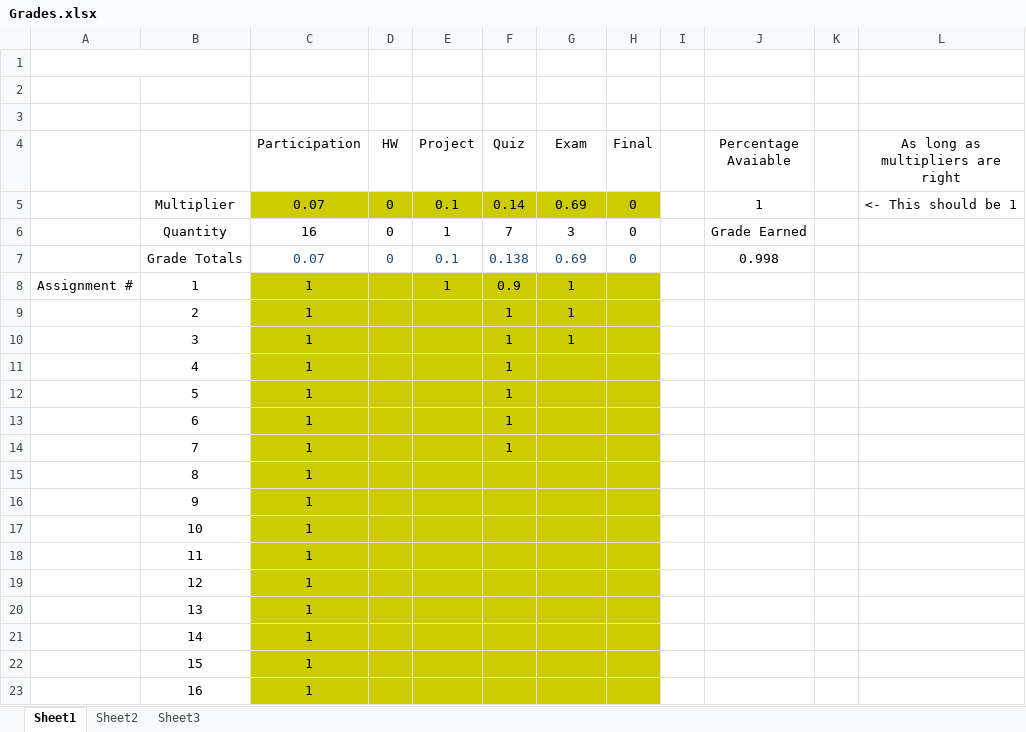
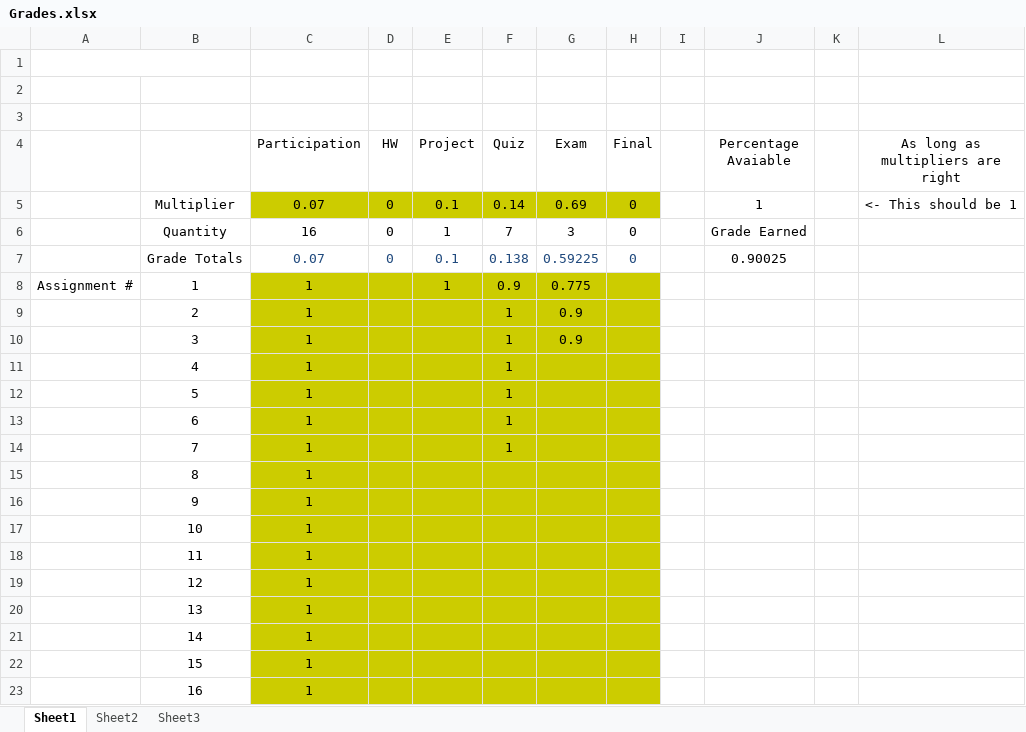
Before and after one commit to AlexLundinEducational/UTDSpring2019, an Excel workbook: 1.2-GOVT-2305.003/Grades.xlsx, sheet Sheet1, drawn as a sheet; values as stored, in another font and other column widths than the file's, no borders; the diff names each change by its address in the sheet, - before the commit and + after, or states it on an @@ line.

Commit message:
Update Grades.xlsx

```diff
--- a/1.2-GOVT-2305.003/Grades.xlsx (sheet Sheet1)
+++ b/1.2-GOVT-2305.003/Grades.xlsx (sheet Sheet1)
-G7 (Exam): 0.69
+G7 (Exam): 0.59225
-J7 (Percentage Avaiable): 0.998
+J7 (Percentage Avaiable): 0.90025
-G8 (Exam): 1
+G8 (Exam): 0.775
-G9:G10 (Exam): 1
+G9:G10 (Exam): 0.9
```
